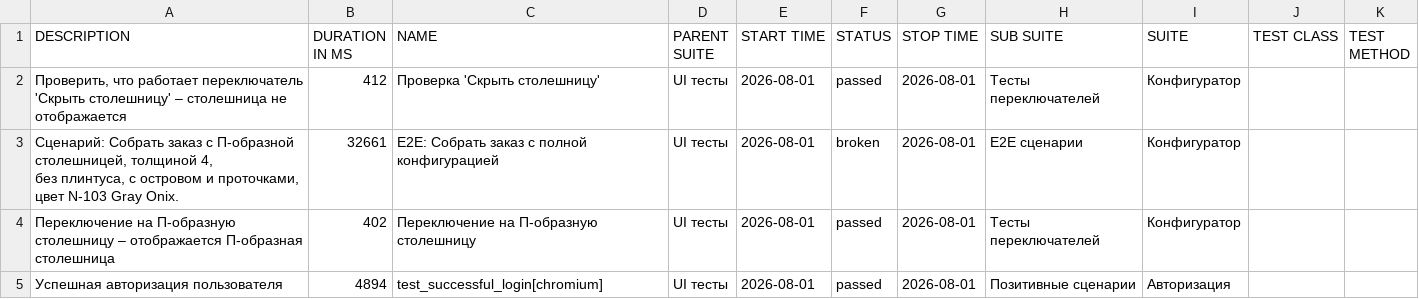
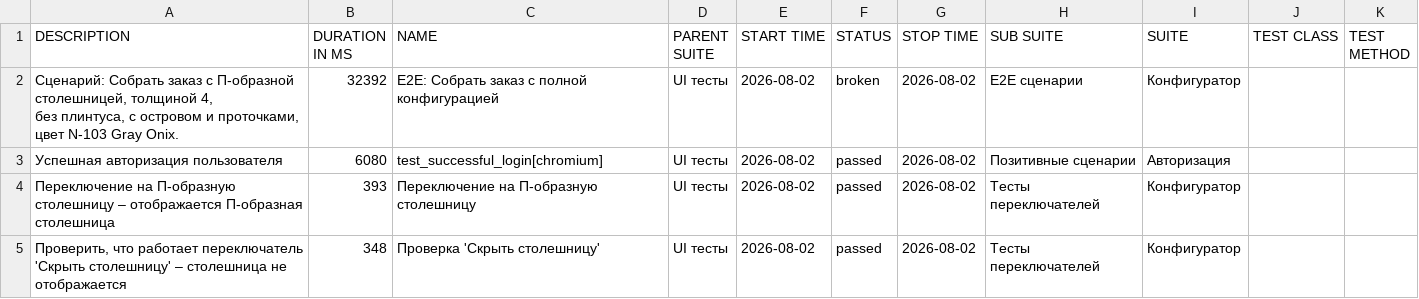
Before and after one commit to Deslowter/Playwright_python_inzhenerka, a CSV file: data/suites.csv, drawn as a sheet.

```diff
--- a/data/suites.csv
+++ b/data/suites.csv
@@ -1,8 +1,8 @@
 "DESCRIPTION","DURATION IN MS","NAME","PARENT SUITE","START TIME","STATUS","STOP TIME","SUB SUITE","SUITE","TEST CLASS","TEST METHOD"
-"Проверить, что работает переключатель 'Скрыть столешницу' – столешница не отображается","412","Проверка 'Скрыть столешницу'","UI тесты","2026-08-01","passed","2026-08-01","Тесты переключателей","Конфигуратор","",""
-"
-        Сценарий: Собрать заказ с П-образной столешницей, толщиной 4,
-        без плинтуса, с островом и проточками, цвет N-103 Gray Onix.
-        ","32661","E2E: Собрать заказ с полной конфигурацией","UI тесты","2026-08-01","broken","2026-08-01","E2E сценарии","Конфигуратор","",""
-"Переключение на П-образную столешницу – отображается П-образная столешница","402","Переключение на П-образную столешницу","UI тесты","2026-08-01","passed","2026-08-01","Тесты переключателей","Конфигуратор","",""
-"Успешная авторизация пользователя","4894","test_successful_login[chromium]","UI тесты","2026-08-01","passed","2026-08-01","Позитивные сценарии","Авторизация","",""
+"
+        Сценарий: Собрать заказ с П-образной столешницей, толщиной 4,
+        без плинтуса, с островом и проточками, цвет N-103 Gray Onix.
+        ","32392","E2E: Собрать заказ с полной конфигурацией","UI тесты","2026-08-02","broken","2026-08-02","E2E сценарии","Конфигуратор","",""
+"Успешная авторизация пользователя","6080","test_successful_login[chromium]","UI тесты","2026-08-02","passed","2026-08-02","Позитивные сценарии","Авторизация","",""
+"Переключение на П-образную столешницу – отображается П-образная столешница","393","Переключение на П-образную столешницу","UI тесты","2026-08-02","passed","2026-08-02","Тесты переключателей","Конфигуратор","",""
+"Проверить, что работает переключатель 'Скрыть столешницу' – столешница не отображается","348","Проверка 'Скрыть столешницу'","UI тесты","2026-08-02","passed","2026-08-02","Тесты переключателей","Конфигуратор","",""
```
Also changed, not shown: data/behaviors.csv, 43 other files.
